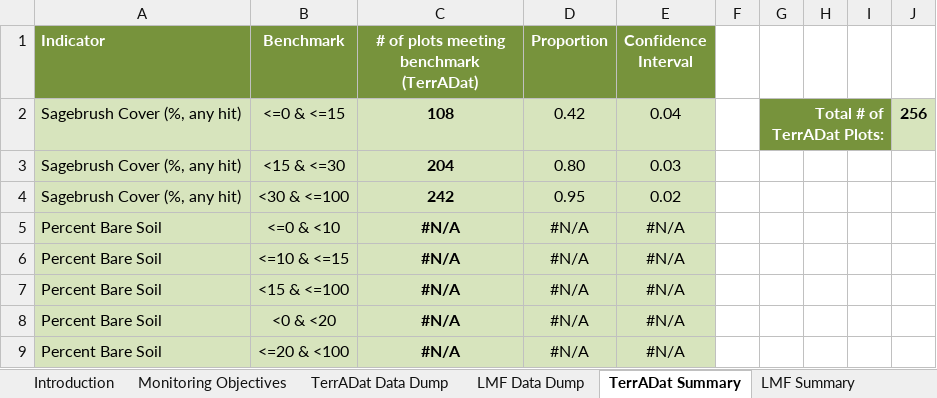
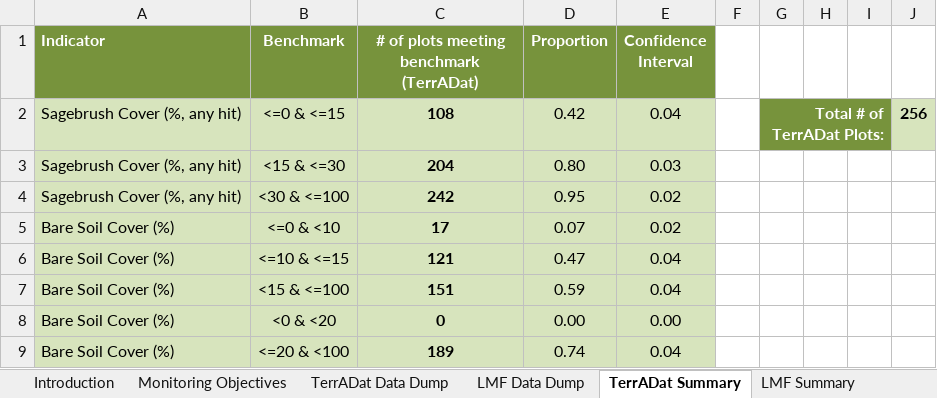
Before and after one commit to smccord/AIM_Analysis, an Excel workbook: TerrestrialAIM_DataAnalysis_Template.xlsx, sheet TerrADat Summary, drawn as a sheet; values as stored, in another font and other column widths than the file's, no borders; charts and pictures not drawn; the diff names each change by its address in the sheet, - before the commit and + after, or states it on an @@ line.

```diff
--- a/TerrestrialAIM_DataAnalysis_Template.xlsx (sheet TerrADat Summary)
+++ b/TerrestrialAIM_DataAnalysis_Template.xlsx (sheet TerrADat Summary)
-A5:A9 (Indicator): Percent Bare Soil
+A5:A9 (Indicator): Bare Soil Cover (%)
-C5: #N/A
+C5: 17
-D5 (Proportion): #N/A
+D5 (Proportion): 0.07
-E5 (Confidence Interval): #N/A
+E5 (Confidence Interval): 0.02
-C6: #N/A
+C6: 121
-D6 (Proportion): #N/A
+D6 (Proportion): 0.47
-E6:E7 (Confidence Interval): #N/A
+E6:E7 (Confidence Interval): 0.04
-C7: #N/A
+C7: 151
-D7 (Proportion): #N/A
+D7 (Proportion): 0.59
-C8: #N/A
+C8: 0
-D8 (Proportion): #N/A
+D8 (Proportion): 0.00
-E8 (Confidence Interval): #N/A
+E8 (Confidence Interval): 0.00
-C9: #N/A
+C9: 189
-D9 (Proportion): #N/A
+D9 (Proportion): 0.74
-E9 (Confidence Interval): #N/A
+E9 (Confidence Interval): 0.04
```
Also changed, not shown: sheet Reference (read-only), sheet Monitoring Objectives, sheet LMF Summary, charts or pictures.
